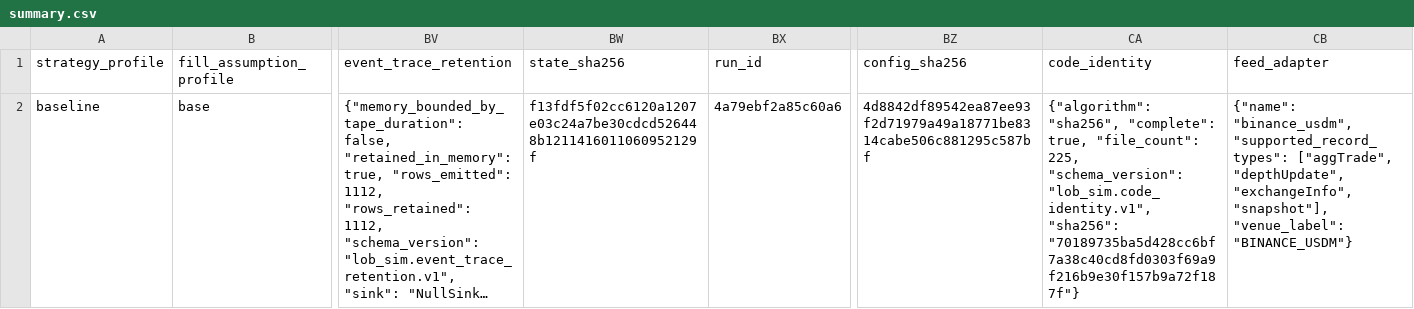
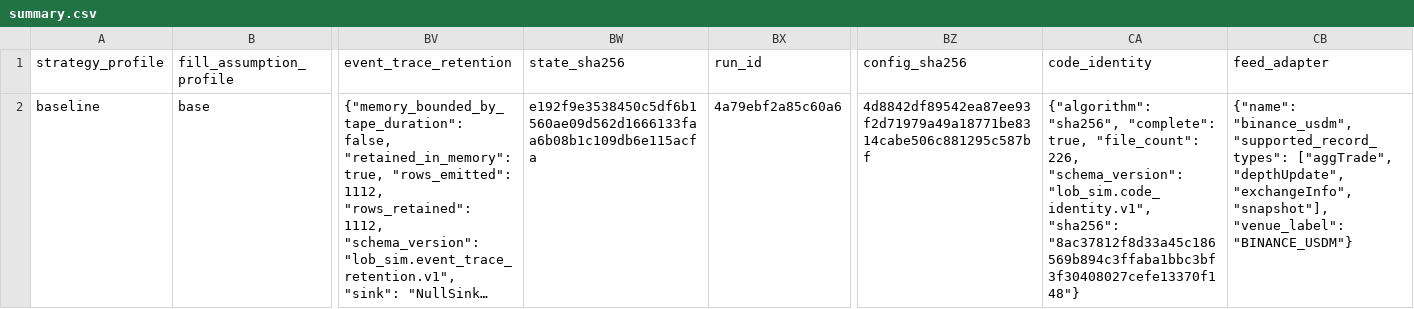
Before and after one commit to gobrienHFT/lob_sim, a CSV file: docs/sample_outputs/futures_recorded_clip_case/summary.csv, drawn as a sheet; only a part is shown, gaps mark what is left out; long unchanged cells end in …; the diff names each change by its address in the sheet, - before the commit and + after, or states it on an @@ line.

Commit message:
chore(evidence): refresh artifacts for checkpoint state

```diff
--- a/docs/sample_outputs/futures_recorded_clip_case/summary.csv
+++ b/docs/sample_outputs/futures_recorded_clip_case/summary.csv
-BW2 (state_sha256): f13fdf5f02cc6120a1207e03c24a7be30cdcd526448b1211416011060952129f
+BW2 (state_sha256): e192f9e3538450c5df6b1560ae09d562d1666133faa6b08b1c109db6e115acfa
-CA2 (code_identity): …true, "file_count": 225, "schema_version": "lob_sim.code_identity.v1", "sha256": "70189735ba5d428cc6bf7a38c40cd8fd0303f69a9f216b9e30f157b9a72f187f"}
+CA2 (code_identity): …true, "file_count": 226, "schema_version": "lob_sim.code_identity.v1", "sha256": "8ac37812f8d33a45c186569b894c3ffaba1bbc3bf3f30408027cefe13370f148"}
```
Also changed, not shown: docs/sample_outputs/futures_replay_walkthrough/summary.csv, docs/sample_outputs/futures_stress_case/summary.csv, 11 other files.
